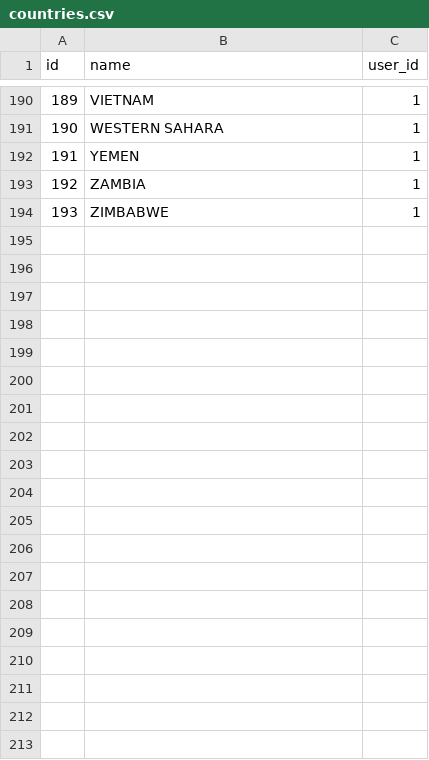
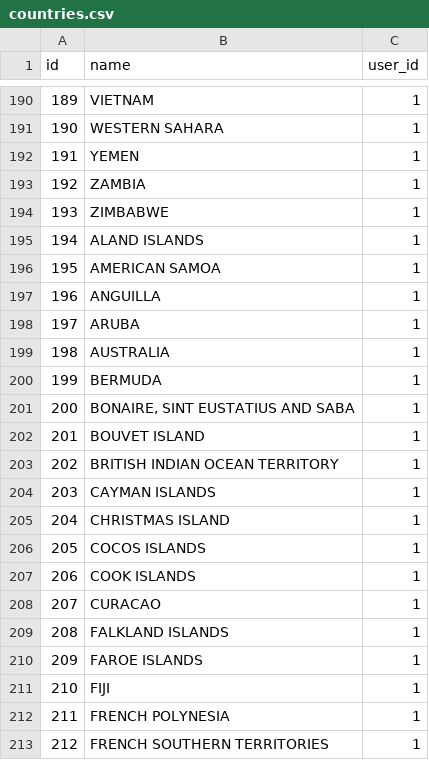
Before and after one commit to liviu10/laravel-ecommerce, a CSV file: database/csv/countries.csv, drawn as a sheet; only a part is shown, gaps mark what is left out; the diff covers the shown part only; the diff names each change by its address in the sheet, - before the commit and + after, or states it on an @@ line.

```diff
--- a/database/csv/countries.csv
+++ b/database/csv/countries.csv
+row 195: 194 | ALAND ISLANDS | 1
+row 196: 195 | AMERICAN SAMOA | 1
+row 197: 196 | ANGUILLA | 1
+row 198: 197 | ARUBA | 1
+row 199: 198 | AUSTRALIA | 1
+row 200: 199 | BERMUDA | 1
+row 201: 200 | BONAIRE, SINT EUSTATIUS AND SABA | 1
+row 202: 201 | BOUVET ISLAND | 1
+row 203: 202 | BRITISH INDIAN OCEAN TERRITORY | 1
+row 204: 203 | CAYMAN ISLANDS | 1
+row 205: 204 | CHRISTMAS ISLAND | 1
+row 206: 205 | COCOS ISLANDS | 1
+row 207: 206 | COOK ISLANDS | 1
+row 208: 207 | CURACAO | 1
+row 209: 208 | FALKLAND ISLANDS | 1
+row 210: 209 | FAROE ISLANDS | 1
+row 211: 210 | FIJI | 1
+row 212: 211 | FRENCH POLYNESIA | 1
+row 213: 212 | FRENCH SOUTHERN TERRITORIES | 1
```
Also changed, not shown: 42 added rows and 3 edited cells elsewhere in this file, 12 other files.
